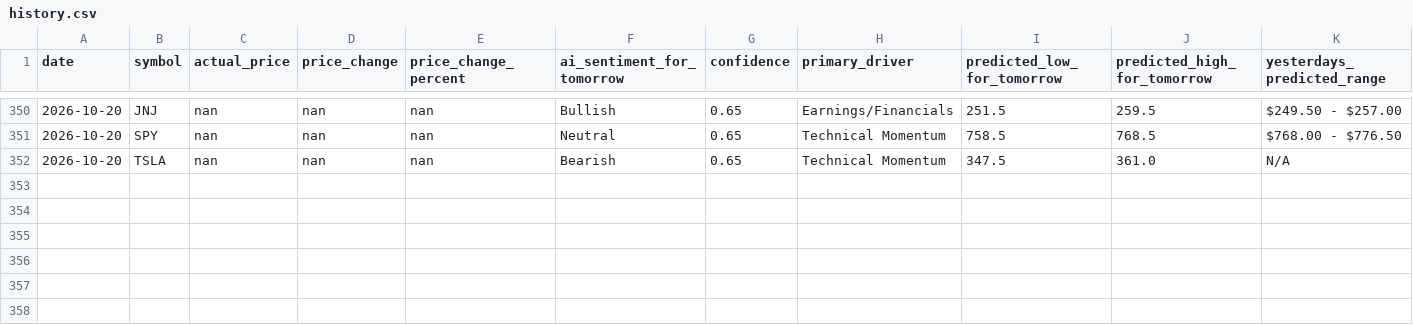
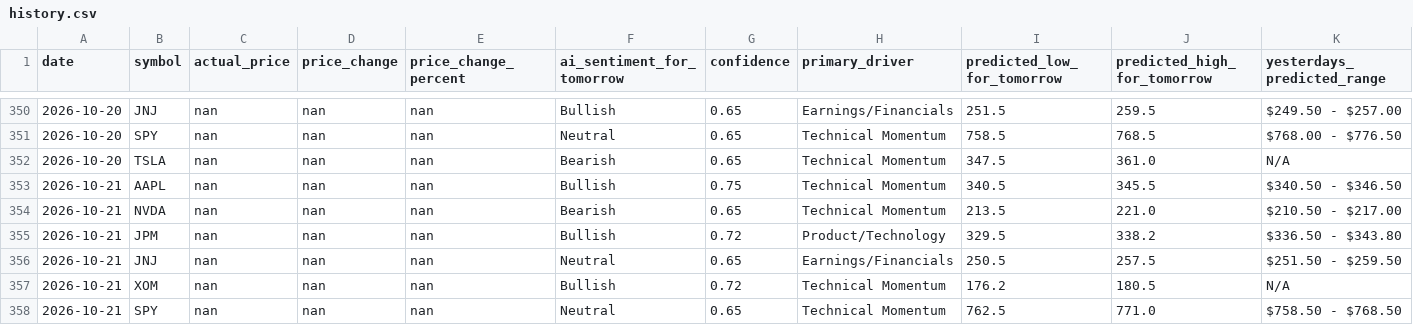
Before and after one commit to TanivAshraf/ai-stock-analyzer, a CSV file: history.csv, drawn as a sheet; only a part is shown, gaps mark what is left out; rows hold the shown columns only; the diff names each change by its address in the sheet, - before the commit and + after, or states it on an @@ line.

```diff
--- a/history.csv
+++ b/history.csv
+row 353: 2026-10-21 | AAPL | nan | nan | nan | Bullish | 0.75 | Technical Momentum | 340.5 | 345.5 | $340.50 - $346.50
+row 354: 2026-10-21 | NVDA | nan | nan | nan | Bearish | 0.65 | Technical Momentum | 213.5 | 221.0 | $210.50 - $217.00
+row 355: 2026-10-21 | JPM | nan | nan | nan | Bullish | 0.72 | Product/Technology | 329.5 | 338.2 | $336.50 - $343.80
+row 356: 2026-10-21 | JNJ | nan | nan | nan | Neutral | 0.65 | Earnings/Financials | 250.5 | 257.5 | $251.50 - $259.50
+row 357: 2026-10-21 | XOM | nan | nan | nan | Bullish | 0.72 | Technical Momentum | 176.2 | 180.5 | N/A
+row 358: 2026-10-21 | SPY | nan | nan | nan | Neutral | 0.65 | Technical Momentum | 762.5 | 771.0 | $758.50 - $768.50
```
Also changed, not shown: 1 other file.
